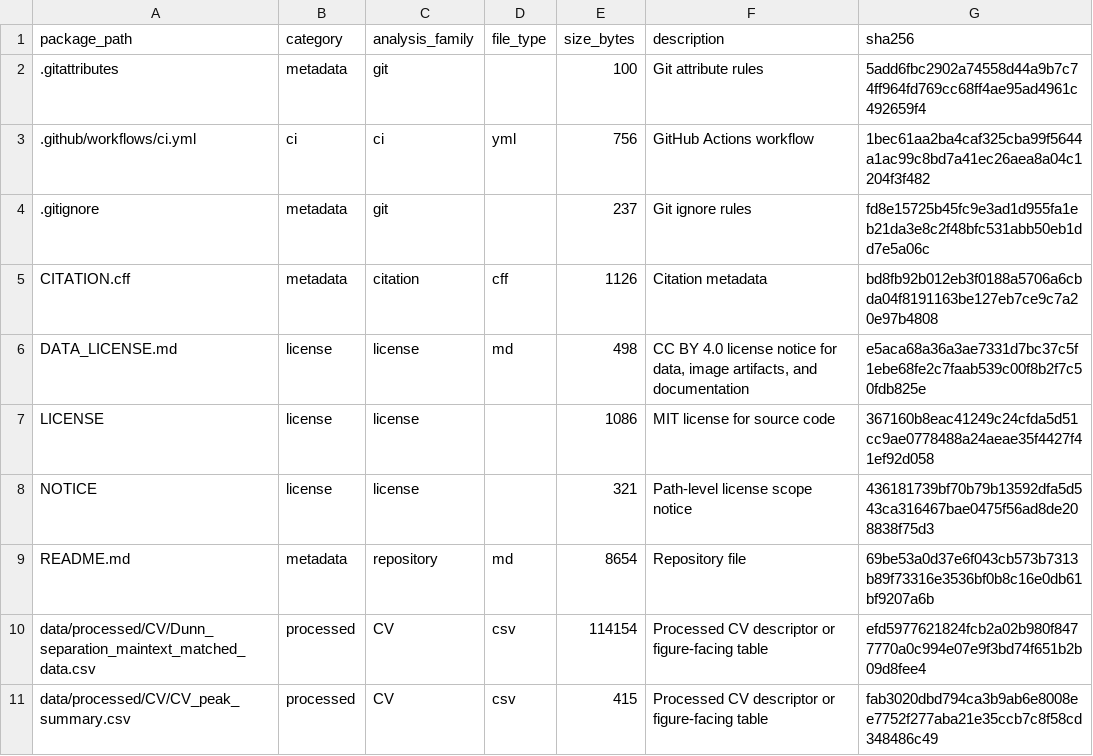
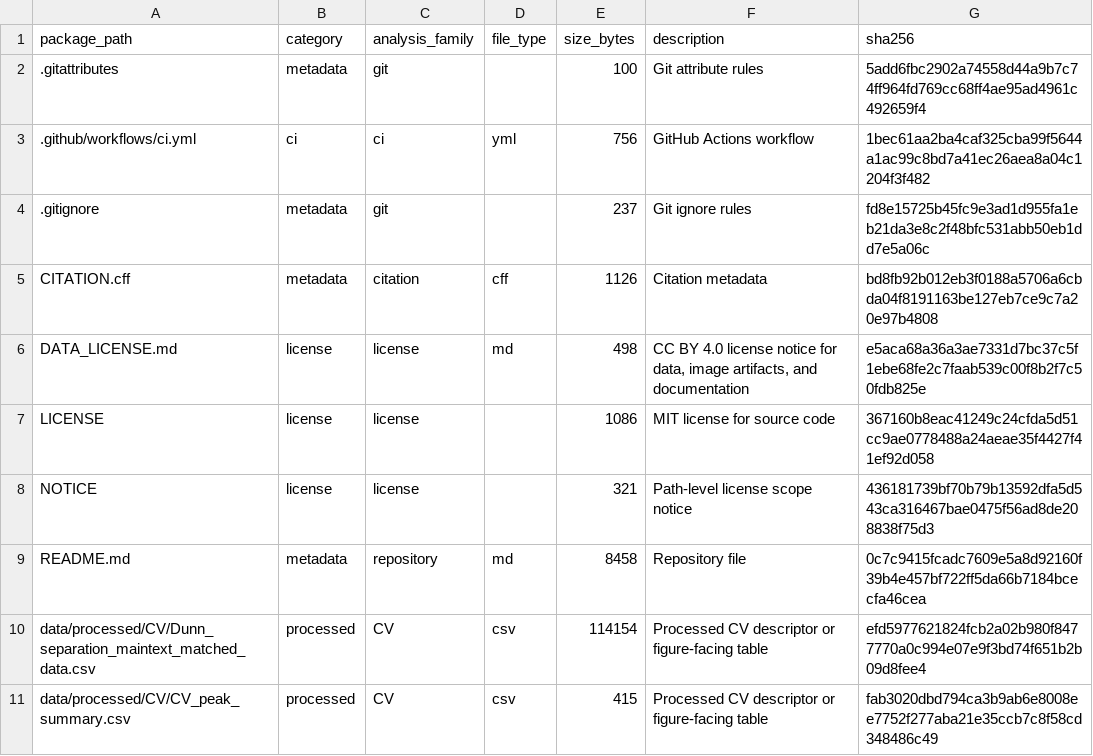
Before and after one commit to SYWu876/h-BN-Electrochemical-Analysis, a CSV file: docs/manifest.csv, drawn as a sheet; only a part is shown.

```diff
--- a/docs/manifest.csv
+++ b/docs/manifest.csv
@@ -8,3 +8,3 @@ package_path,category,analysis_family,file_type,size_bytes,description,sha256
 "NOTICE","license","license",,321,"Path-level license scope notice",436181739bf70b79b13592dfa5d543ca316467bae0475f56ad8de208838f75d3
-"README.md",metadata,"repository",md,8654,"Repository file",69be53a0d37e6f043cb573b7313b89f73316e3536bf0b8c16e0db61bf9207a6b
+"README.md",metadata,"repository",md,8458,"Repository file",0c7c9415fcadc7609e5a8d92160f39b4e457bf722ff5da66b7184bcecfa46cea
 "data/processed/CV/Dunn_separation_maintext_matched_data.csv","processed",CV,csv,114154,"Processed CV descriptor or figure-facing table",efd5977621824fcb2a02b980f8477770a0c994e07e9f3bd74f651b2b09d8fee4
```
Also changed, not shown: 2 other files.
